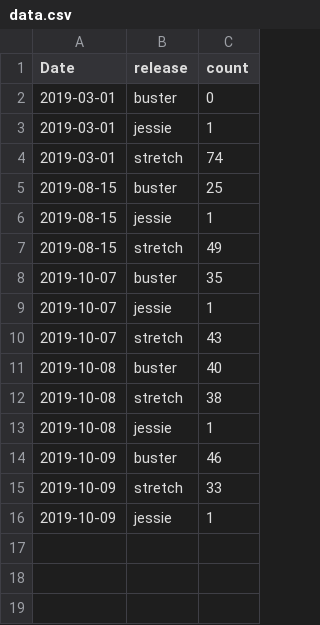
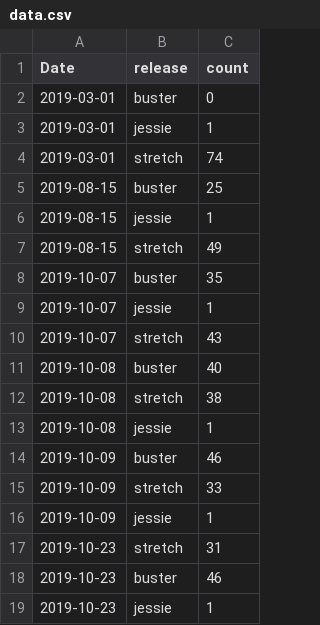
Before and after one commit to pastly/tsa-wiki, a CSV file: tsa/howto/upgrades/data.csv, drawn as a sheet.

```diff
--- a/tsa/howto/upgrades/data.csv
+++ b/tsa/howto/upgrades/data.csv
@@ -16 +16,4 @@ Date,release,count
 2019-10-09,jessie,1
+2019-10-23,stretch,31
+2019-10-23,buster,46
+2019-10-23,jessie,1
```
Also changed, not shown: 1 other file.
